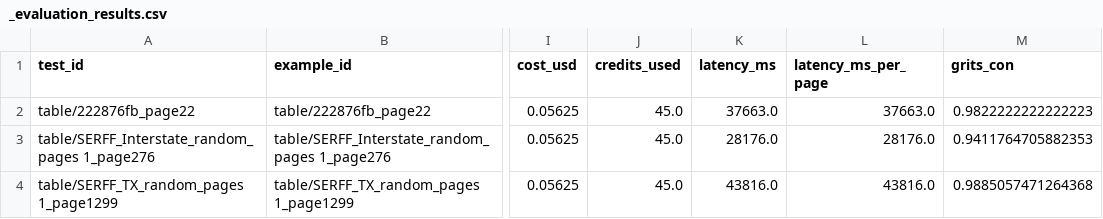
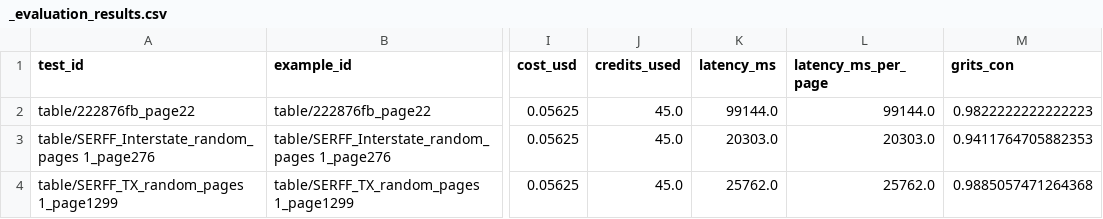
Before and after one commit to manav-goyal-dev/ParseBench, a CSV file: output/llamaparse_agentic_plus/table/_evaluation_results.csv, drawn as a sheet; only a part is shown, gaps mark what is left out; the diff names each change by its address in the sheet, - before the commit and + after, or states it on an @@ line.

```diff
--- a/output/llamaparse_agentic_plus/table/_evaluation_results.csv
+++ b/output/llamaparse_agentic_plus/table/_evaluation_results.csv
-K2 (latency_ms): 37663.0
+K2 (latency_ms): 99144.0
-L2 (latency_ms_per_page): 37663.0
+L2 (latency_ms_per_page): 99144.0
-K3 (latency_ms): 28176.0
+K3 (latency_ms): 20303.0
-L3 (latency_ms_per_page): 28176.0
+L3 (latency_ms_per_page): 20303.0
-K4 (latency_ms): 43816.0
+K4 (latency_ms): 25762.0
-L4 (latency_ms_per_page): 43816.0
+L4 (latency_ms_per_page): 25762.0
```
Also changed, not shown: output/llamaparse_agentic_plus/chart/_evaluation_results.csv, output/llamaparse_agentic_plus/layout/_evaluation_results.csv, 50 other files.
